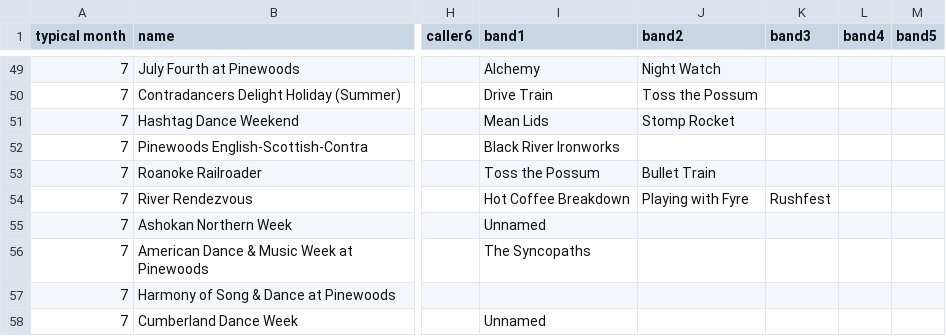
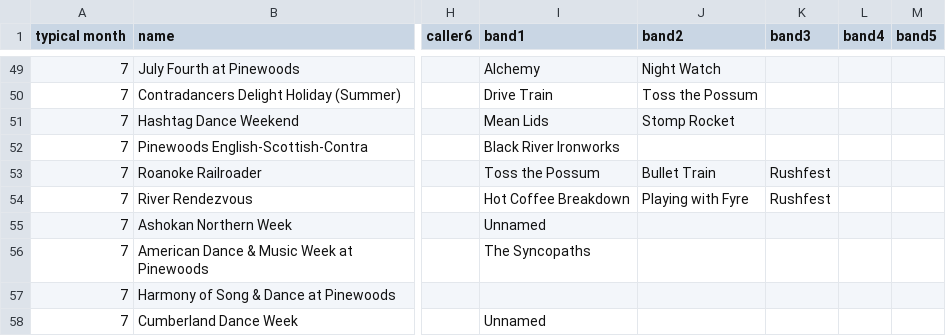
Before and after one commit to jeffkaufman/trycontra, a TSV file: events-raw-2023.tsv, drawn as a sheet; only a part is shown, gaps mark what is left out; the diff names each change by its address in the sheet, - before the commit and + after, or states it on an @@ line.

Commit message:
sync with spreadsheet

```diff
--- a/events-raw-2023.tsv
+++ b/events-raw-2023.tsv
-K53 (band3): (empty)
+K53 (band3): Rushfest
```
Also changed, not shown: 1 other file.
